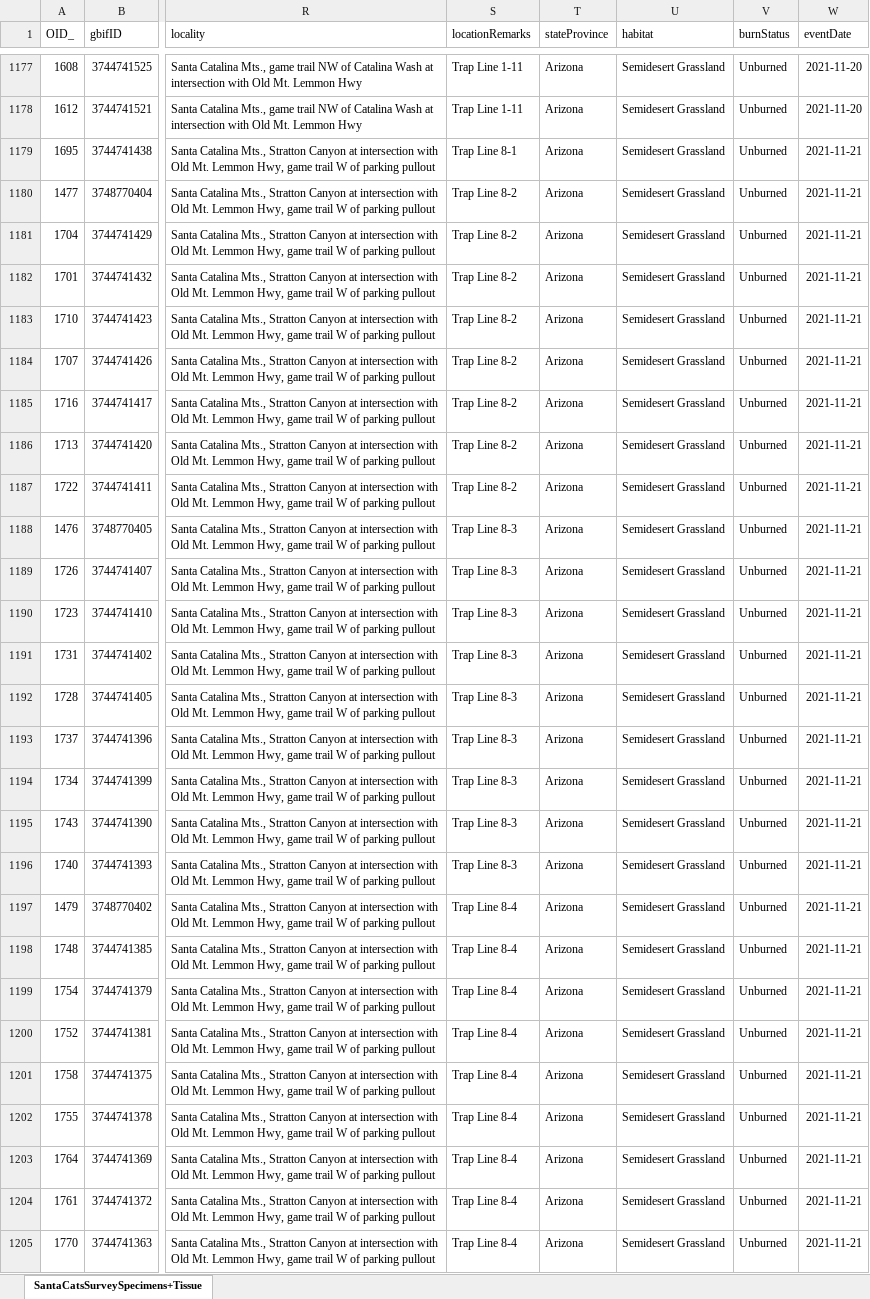
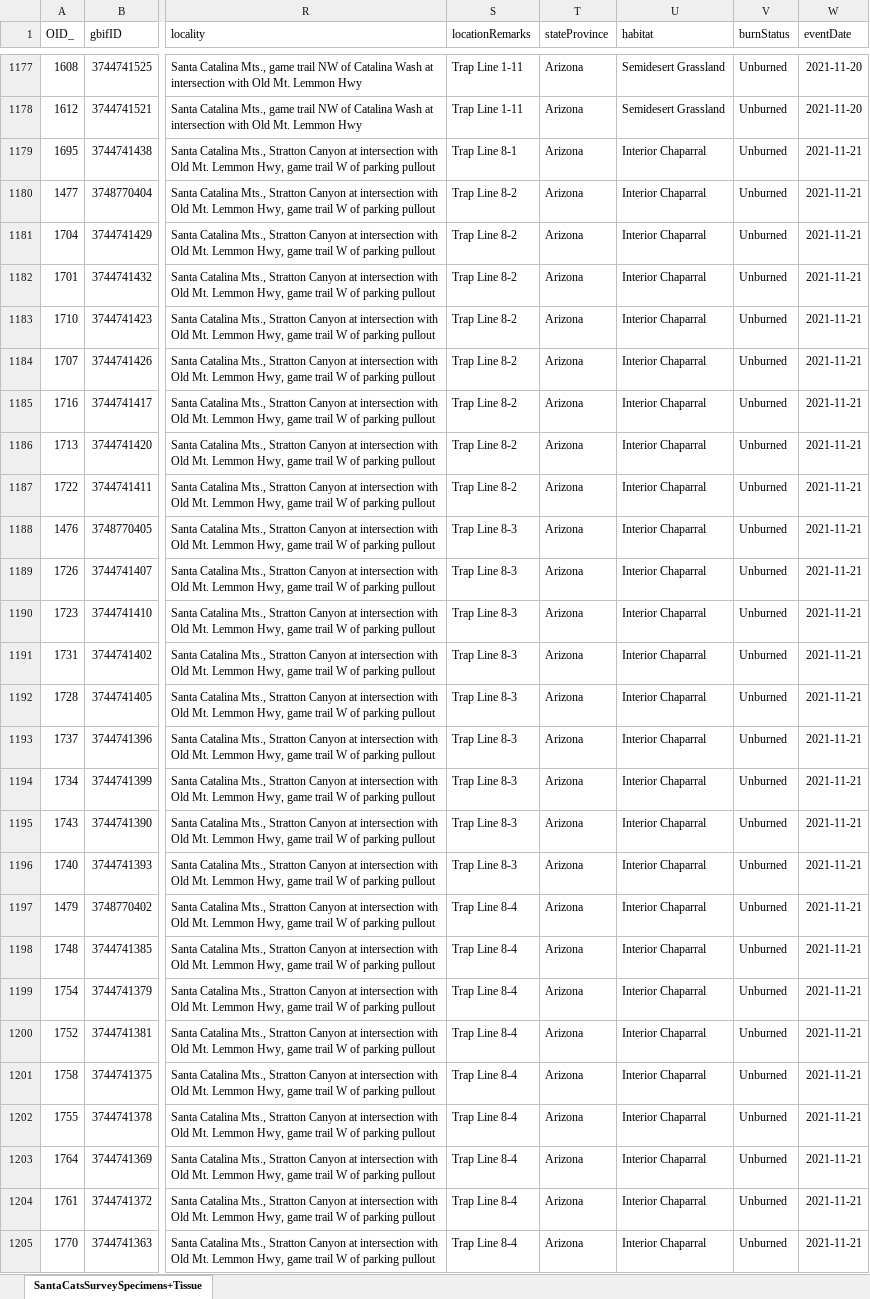
Before and after one commit to rowseydm/sc_mamm_survey, an Excel workbook: AllMammalRecords_2021-23_Refined.xlsx, sheet SantaCatsSurveySpecimens+Tissue, drawn as a sheet; only a part is shown, gaps mark what is left out; values as stored, in another font and other column widths than the file's, no borders; the diff covers the shown part only; the diff names each change by its address in the sheet, - before the commit and + after, or states it on an @@ line.

Commit message:
Corrected habitat designation of Stratton Canyon records from Semidesert Grassland to Interior Chaparral

```diff
--- a/AllMammalRecords_2021-23_Refined.xlsx (sheet SantaCatsSurveySpecimens+Tissue)
+++ b/AllMammalRecords_2021-23_Refined.xlsx (sheet SantaCatsSurveySpecimens+Tissue)
-U1179:U1205 (habitat): Semidesert Grassland
+U1179:U1205 (habitat): Interior Chaparral
```
Also changed, not shown: 32 edited cells elsewhere in this sheet.
